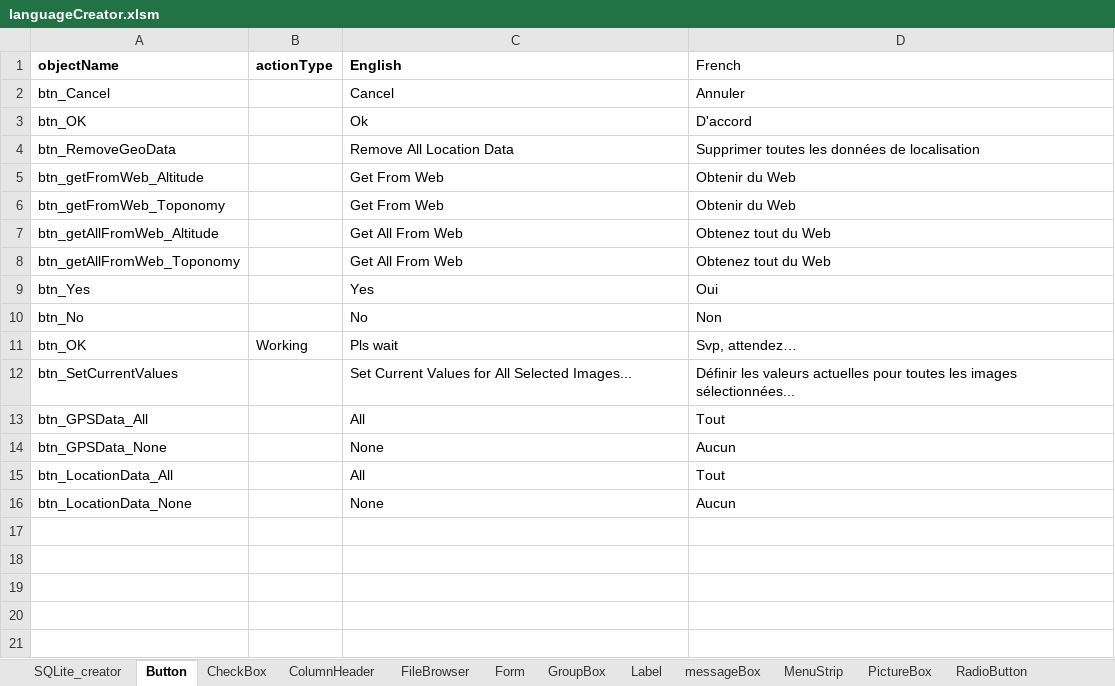
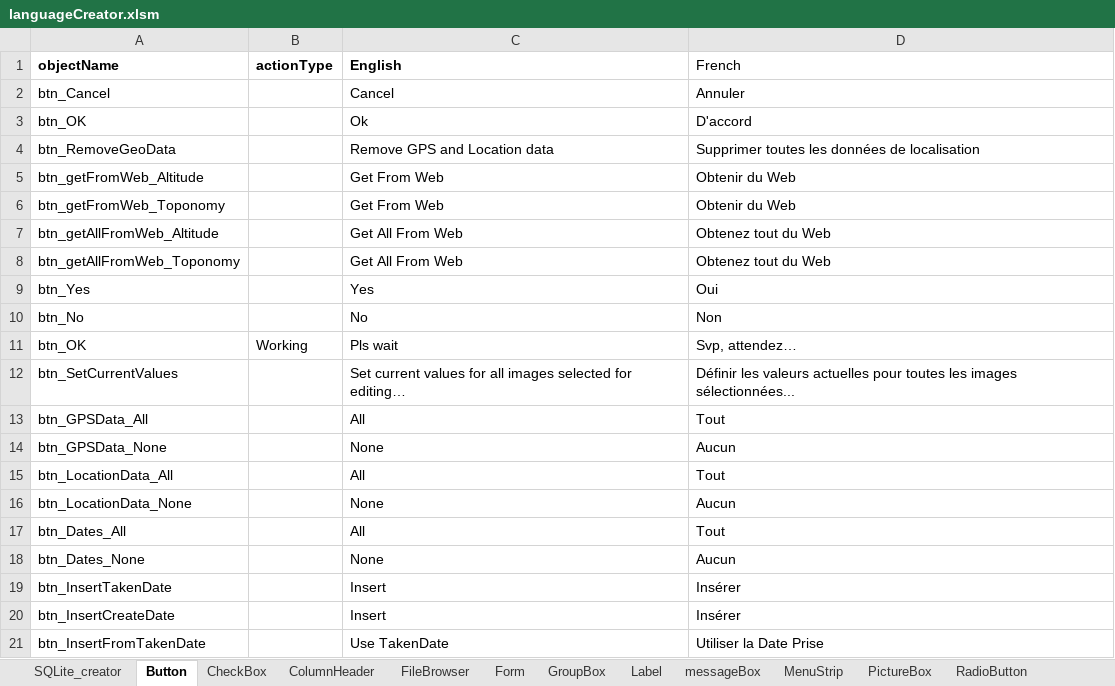
Before and after one commit to nemethviktor/GeoTagNinja, an Excel workbook: extraFiles/languageCreator.xlsm, sheet Button, drawn as a sheet; values as stored, in another font and other column widths than the file's, no borders; the diff names each change by its address in the sheet, - before the commit and + after, or states it on an @@ line.

Commit message:
Add TakenDate & CreateDate editing capabilities. Change Form Text pulls

```diff
--- a/extraFiles/languageCreator.xlsm (sheet Button)
+++ b/extraFiles/languageCreator.xlsm (sheet Button)
-C4 (English): Remove All Location Data
+C4 (English): Remove GPS and Location data
-C12 (English): Set Current Values for All Selected Images...
+C12 (English): Set current values for all images selected for editing…
+row 17: btn_Dates_All |  | All | Tout
+row 18: btn_Dates_None |  | None | Aucun
+row 19: btn_InsertTakenDate |  | Insert | Insérer
+row 20: btn_InsertCreateDate |  | Insert | Insérer
+row 21: btn_InsertFromTakenDate |  | Use TakenDate | Utiliser la Date Prise
```
Also changed, not shown: sheet Label, sheet GroupBox, sheet RadioButton, sheet CheckBox, sheet ColumnHeader, sheet SQLite_creator, 3 more sheets, charts or pictures, extraFiles/objectMapping.xlsm, 32 other files.
